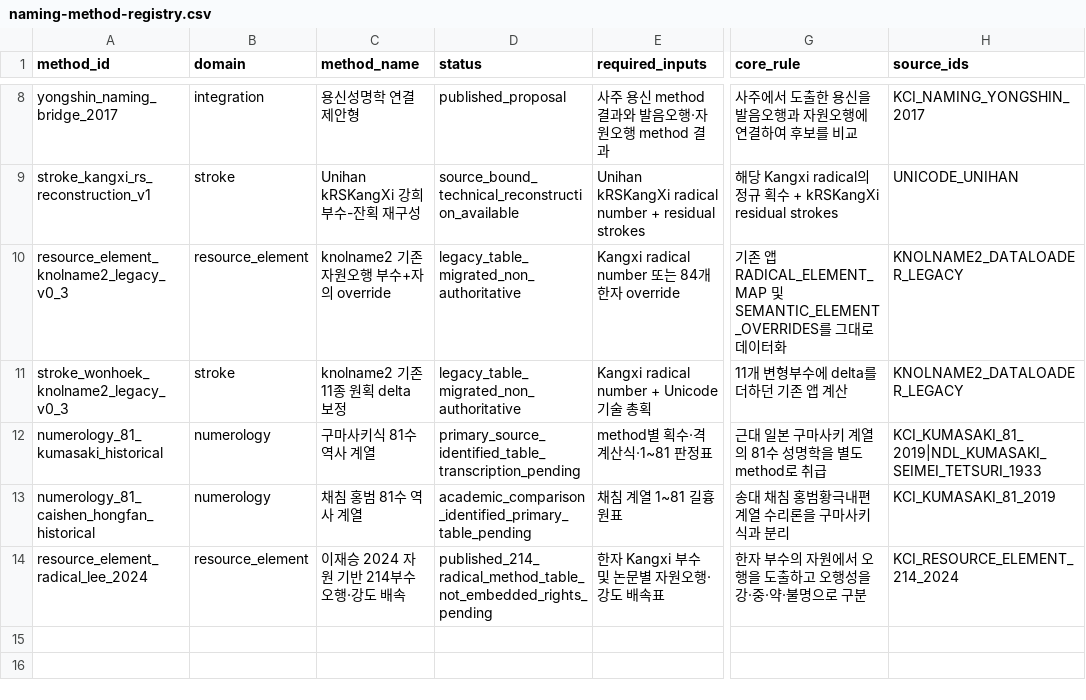
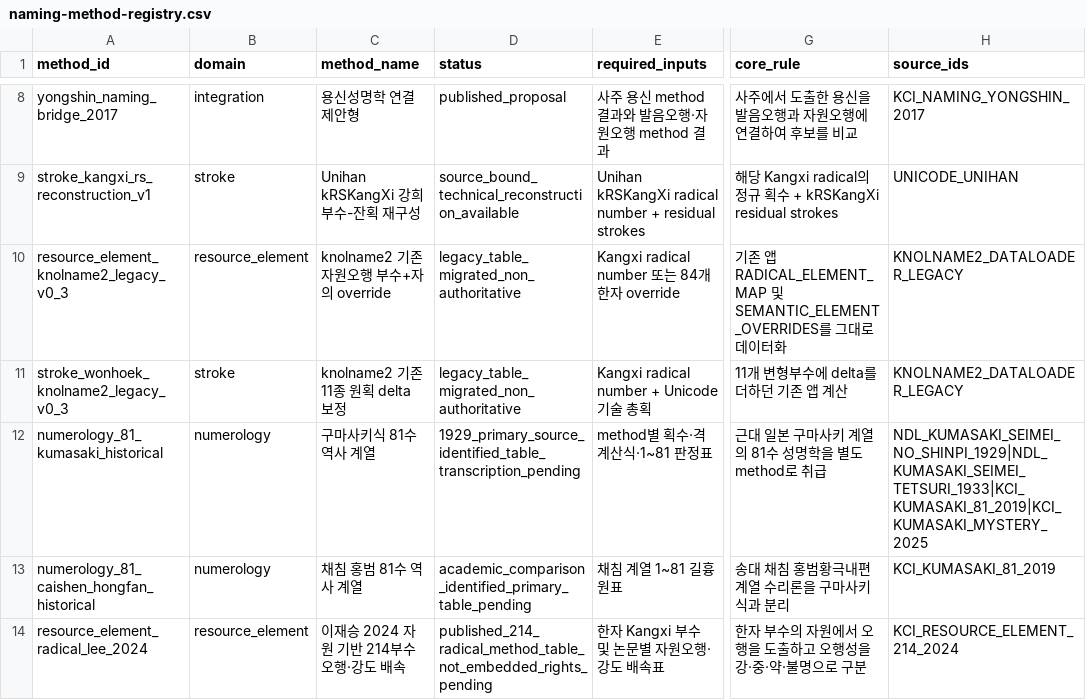
Before and after one commit to LUCKYBRIDGE/name, a CSV file: data/methods/naming-method-registry.csv, drawn as a sheet; only a part is shown, gaps mark what is left out; the diff covers the shown part only; the diff names each change by its address in the sheet, - before the commit and + after, or states it on an @@ line.

Commit message:
data: strengthen pronunciation and Kumasaki method provenance

```diff
--- a/data/methods/naming-method-registry.csv
+++ b/data/methods/naming-method-registry.csv
-D12 (status): primary_source_identified_table_transcription_pending
+D12 (status): 1929_primary_source_identified_table_transcription_pending
-H12 (source_ids): KCI_KUMASAKI_81_2019|NDL_KUMASAKI_SEIMEI_TETSURI_1933
+H12 (source_ids): NDL_KUMASAKI_SEIMEI_NO_SHINPI_1929|NDL_KUMASAKI_SEIMEI_TETSURI_1933|KCI_KUMASAKI_81_2019|KCI_KUMASAKI_MYSTERY_2025
```
Also changed, not shown: 1 added row and 4 edited cells elsewhere in this file.
